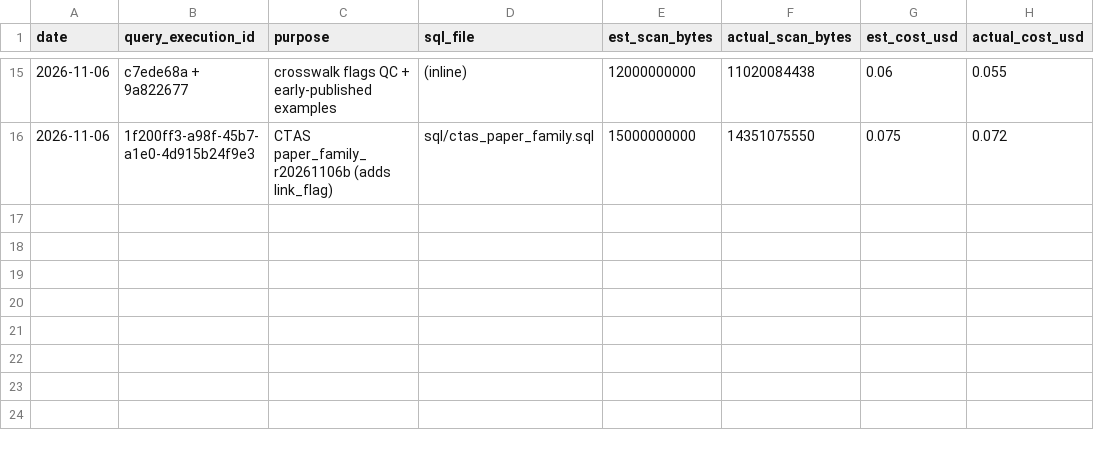
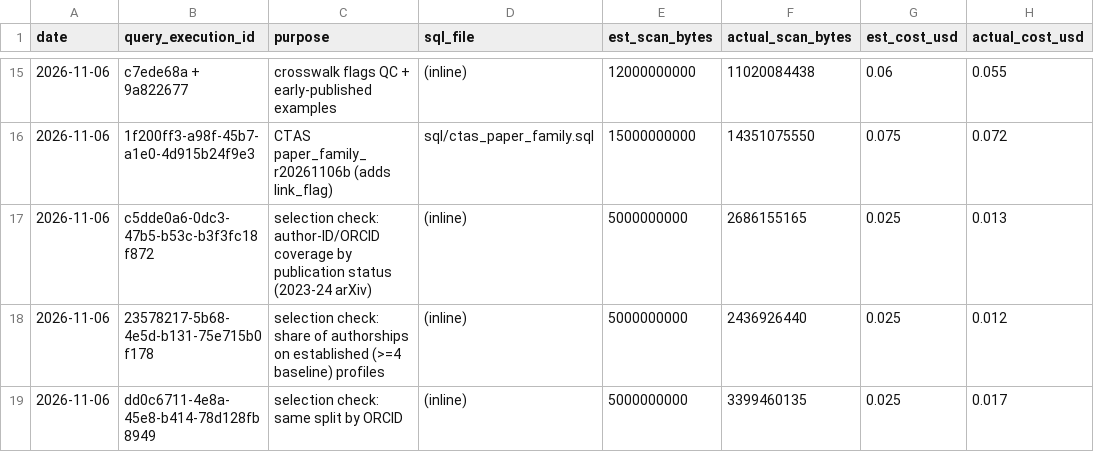
Before and after one commit to houx15/openalex-AI-science, a CSV file: reports/cost_log.csv, drawn as a sheet; only a part is shown, gaps mark what is left out; the diff names each change by its address in the sheet, - before the commit and + after, or states it on an @@ line.

```diff
--- a/reports/cost_log.csv
+++ b/reports/cost_log.csv
+row 17: 2026-11-06 | c5dde0a6-0dc3-47b5-b53c-b3f3fc18f872 | selection check: author-ID/ORCID coverage by publication status (2023-24 arXiv) | (inline) | 5000000000 | 2686155165 | 0.025 | 0.013
+row 18: 2026-11-06 | 23578217-5b68-4e5d-b131-75e715b0f178 | selection check: share of authorships on established (>=4 baseline) profiles | (inline) | 5000000000 | 2436926440 | 0.025 | 0.012
+row 19: 2026-11-06 | dd0c6711-4e8a-45e8-b414-78d128fb8949 | selection check: same split by ORCID | (inline) | 5000000000 | 3399460135 | 0.025 | 0.017
```
Also changed, not shown: 1 other file.
